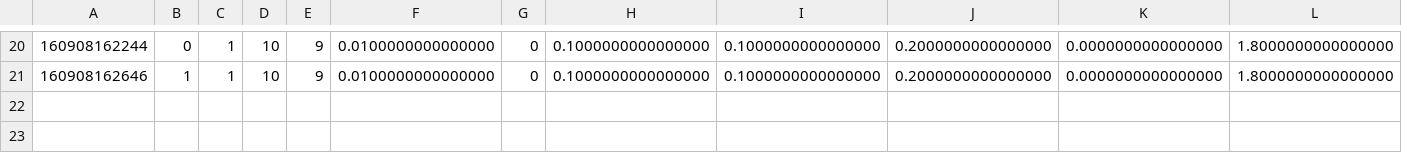
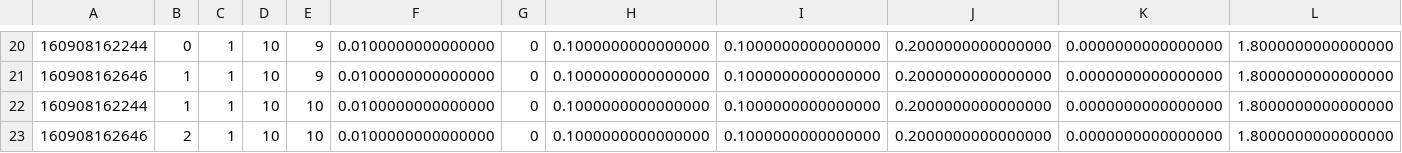
Before and after one commit to og113/worldline, a CSV file: results/nr/nr_error5.csv, drawn as a sheet; only a part is shown, gaps mark what is left out; rows hold the shown columns only; the diff names each change by its address in the sheet, - before the commit and + after, or states it on an @@ line.

Commit message:
to pull

```diff
--- a/results/nr/nr_error5.csv
+++ b/results/nr/nr_error5.csv
+row 22: 160908162244 | 1 | 1 | 10 | 10 | 0.0100000000000000 | 0 | 0.1000000000000000 | 0.1000000000000000 | 0.2000000000000000 | 0.0000000000000000 | 1.8000000000000000
+row 23: 160908162646 | 2 | 1 | 10 | 10 | 0.0100000000000000 | 0 | 0.1000000000000000 | 0.1000000000000000 | 0.2000000000000000 | 0.0000000000000000 | 1.8000000000000000
```
